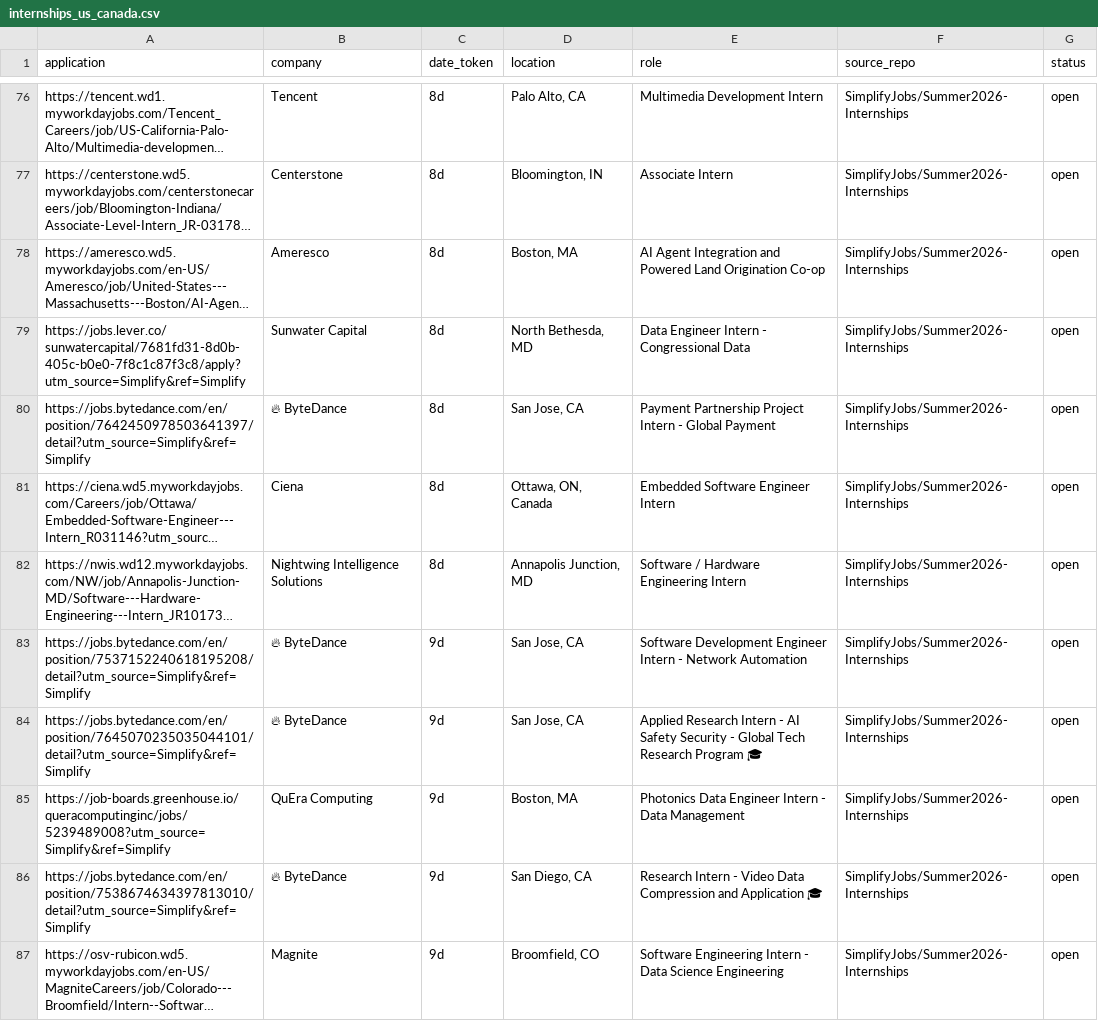
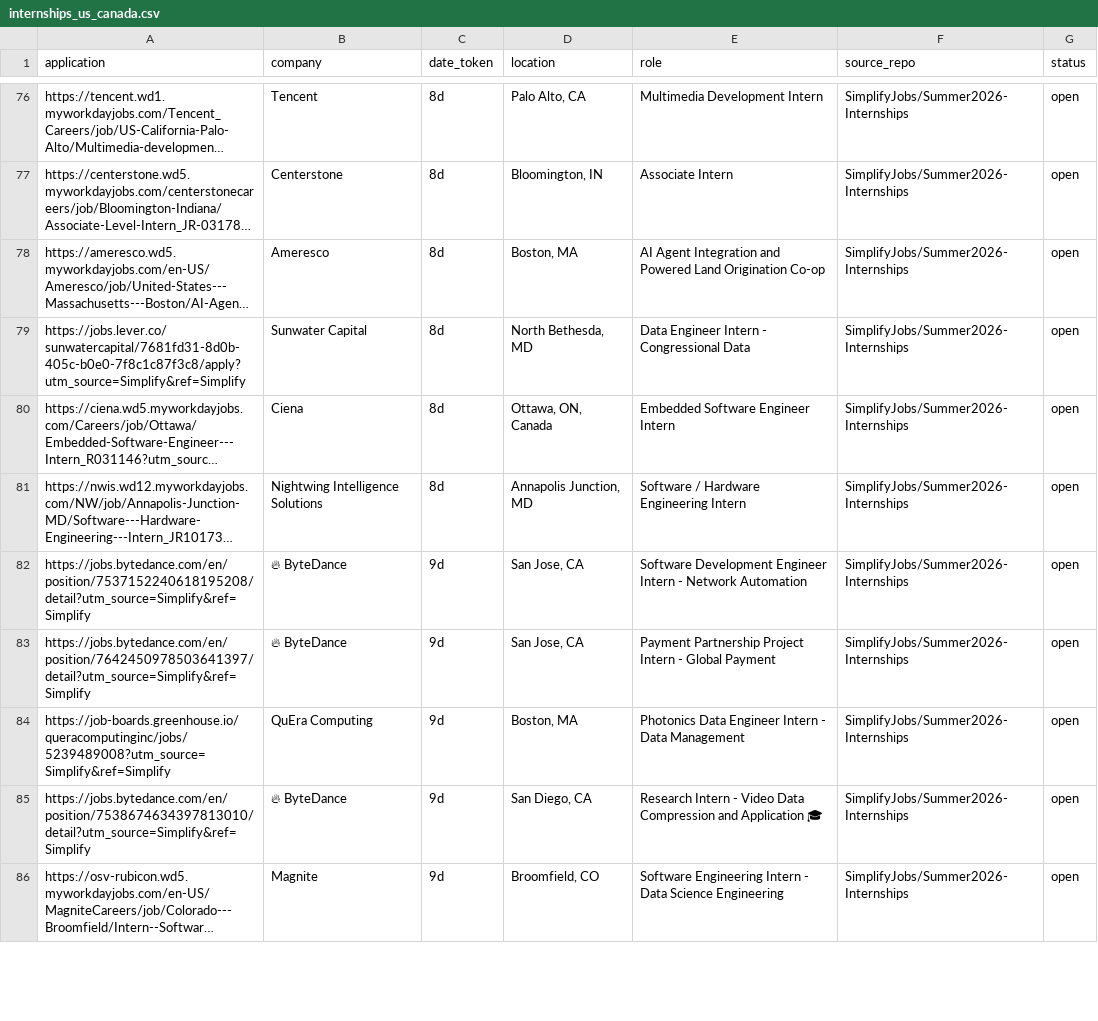
Before and after one commit to vats98754/job-fetcher, a CSV file: internships_us_canada.csv, drawn as a sheet; only a part is shown, gaps mark what is left out; long unchanged cells end in …; removed rows and columns are numbered as before the commit, all else as after; the diff covers the shown part only; the diff names each change by its address in the sheet, - before the commit and + after, or states it on an @@ line.

```diff
--- a/internships_us_canada.csv
+++ b/internships_us_canada.csv
-row 80: https://jobs.bytedance.com/en/position/7642450978503641397/detail?utm_source=Simplify&ref=Simplify | 🔥 ByteDance | 8d | San Jose, CA | Payment Partnership Project Intern - Global Payment | SimplifyJobs/Summer2026-Internships | open
-A83 (application): https://jobs.bytedance.com/en/position/7645070235035044101/detail?utm_source=Simplify&ref=Simplify
+A83 (application): https://jobs.bytedance.com/en/position/7642450978503641397/detail?utm_source=Simplify&ref=Simplify
-E83 (role): Applied Research Intern - AI Safety Security - Global Tech Research Program 🎓
+E83 (role): Payment Partnership Project Intern - Global Payment
```
Also changed, not shown: 11 added rows, 11 removed rows and 11 edited cells elsewhere in this file.
